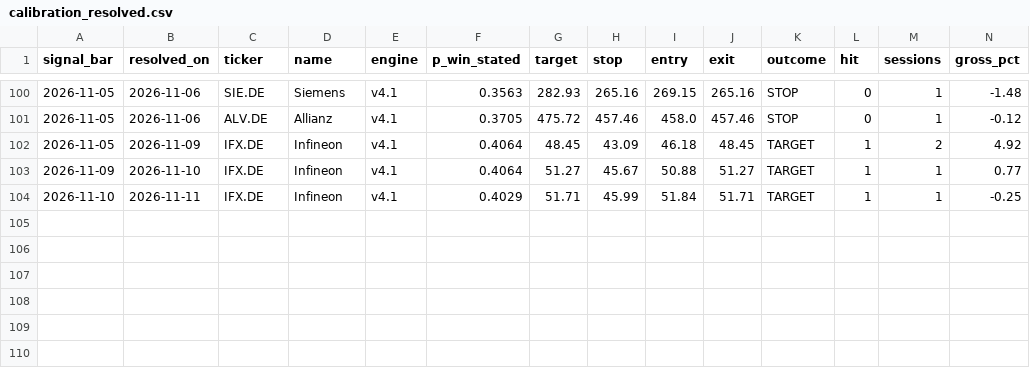
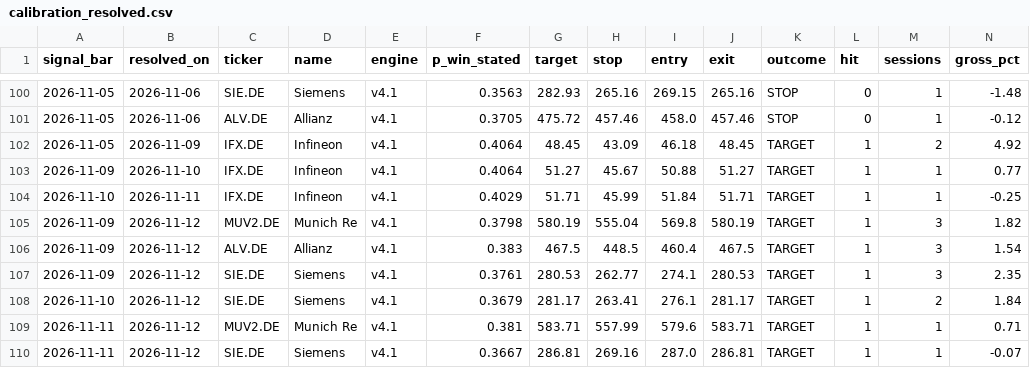
Before and after one commit to amaccountant/swing-agent, a CSV file: calibration_resolved.csv, drawn as a sheet; only a part is shown, gaps mark what is left out; rows hold the shown columns only; the diff names each change by its address in the sheet, - before the commit and + after, or states it on an @@ line.

Commit message:
Evening calibration audit

```diff
--- a/calibration_resolved.csv
+++ b/calibration_resolved.csv
+row 105: 2026-11-09 | 2026-11-12 | MUV2.DE | Munich Re | v4.1 | 0.3798 | 580.19 | 555.04 | 569.8 | 580.19 | TARGET | 1 | 3 | 1.82
+row 106: 2026-11-09 | 2026-11-12 | ALV.DE | Allianz | v4.1 | 0.383 | 467.5 | 448.5 | 460.4 | 467.5 | TARGET | 1 | 3 | 1.54
+row 107: 2026-11-09 | 2026-11-12 | SIE.DE | Siemens | v4.1 | 0.3761 | 280.53 | 262.77 | 274.1 | 280.53 | TARGET | 1 | 3 | 2.35
+row 108: 2026-11-10 | 2026-11-12 | SIE.DE | Siemens | v4.1 | 0.3679 | 281.17 | 263.41 | 276.1 | 281.17 | TARGET | 1 | 2 | 1.84
+row 109: 2026-11-11 | 2026-11-12 | MUV2.DE | Munich Re | v4.1 | 0.381 | 583.71 | 557.99 | 579.6 | 583.71 | TARGET | 1 | 1 | 0.71
+row 110: 2026-11-11 | 2026-11-12 | SIE.DE | Siemens | v4.1 | 0.3667 | 286.81 | 269.16 | 287.0 | 286.81 | TARGET | 1 | 1 | -0.07
```
Also changed, not shown: 4 other files.
